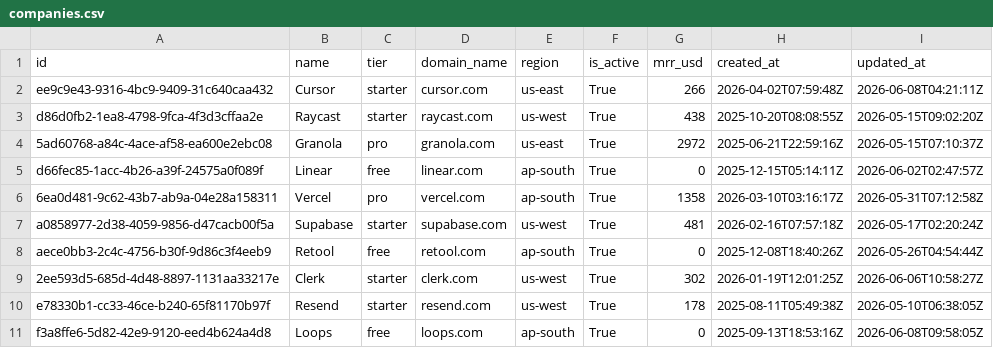
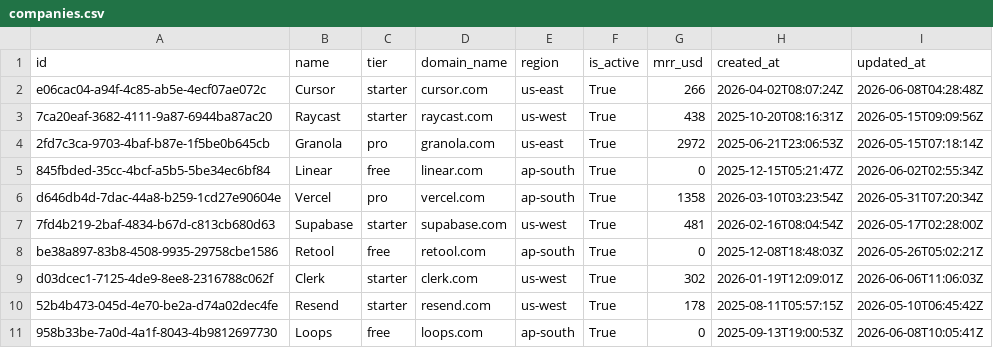
Before and after one commit to sowmianaraynans/dbt_plain, a CSV file: seeds/companies.csv, drawn as a sheet; only a part is shown; the diff covers the shown part only.

```diff
--- a/seeds/companies.csv
+++ b/seeds/companies.csv
@@ -1,11 +1,11 @@
 id,name,tier,domain_name,region,is_active,mrr_usd,created_at,updated_at
-ee9c9e43-9316-4bc9-9409-31c640caa432,Cursor,starter,cursor.com,us-east,True,266,2026-04-02T07:59:48Z,2026-06-08T04:21:11Z
-d86d0fb2-1ea8-4798-9fca-4f3d3cffaa2e,Raycast,starter,raycast.com,us-west,True,438,2025-10-20T08:08:55Z,2026-05-15T09:02:20Z
-5ad60768-a84c-4ace-af58-ea600e2ebc08,Granola,pro,granola.com,us-east,True,2972,2025-06-21T22:59:16Z,2026-05-15T07:10:37Z
-d66fec85-1acc-4b26-a39f-24575a0f089f,Linear,free,linear.com,ap-south,True,0,2025-12-15T05:14:11Z,2026-06-02T02:47:57Z
-6ea0d481-9c62-43b7-ab9a-04e28a158311,Vercel,pro,vercel.com,ap-south,True,1358,2026-03-10T03:16:17Z,2026-05-31T07:12:58Z
-a0858977-2d38-4059-9856-d47cacb00f5a,Supabase,starter,supabase.com,us-west,True,481,2026-02-16T07:57:18Z,2026-05-17T02:20:24Z
-aece0bb3-2c4c-4756-b30f-9d86c3f4eeb9,Retool,free,retool.com,ap-south,True,0,2025-12-08T18:40:26Z,2026-05-26T04:54:44Z
-2ee593d5-685d-4d48-8897-1131aa33217e,Clerk,starter,clerk.com,us-west,True,302,2026-01-19T12:01:25Z,2026-06-06T10:58:27Z
-e78330b1-cc33-46ce-b240-65f81170b97f,Resend,starter,resend.com,us-west,True,178,2025-08-11T05:49:38Z,2026-05-10T06:38:05Z
-f3a8ffe6-5d82-42e9-9120-eed4b624a4d8,Loops,free,loops.com,ap-south,True,0,2025-09-13T18:53:16Z,2026-06-08T09:58:05Z
+e06cac04-a94f-4c85-ab5e-4ecf07ae072c,Cursor,starter,cursor.com,us-east,True,266,2026-04-02T08:07:24Z,2026-06-08T04:28:48Z
+7ca20eaf-3682-4111-9a87-6944ba87ac20,Raycast,starter,raycast.com,us-west,True,438,2025-10-20T08:16:31Z,2026-05-15T09:09:56Z
+2fd7c3ca-9703-4baf-b87e-1f5be0b645cb,Granola,pro,granola.com,us-east,True,2972,2025-06-21T23:06:53Z,2026-05-15T07:18:14Z
+845fbded-35cc-4bcf-a5b5-5be34ec6bf84,Linear,free,linear.com,ap-south,True,0,2025-12-15T05:21:47Z,2026-06-02T02:55:34Z
+d646db4d-7dac-44a8-b259-1cd27e90604e,Vercel,pro,vercel.com,ap-south,True,1358,2026-03-10T03:23:54Z,2026-05-31T07:20:34Z
+7fd4b219-2baf-4834-b67d-c813cb680d63,Supabase,starter,supabase.com,us-west,True,481,2026-02-16T08:04:54Z,2026-05-17T02:28:00Z
+be38a897-83b8-4508-9935-29758cbe1586,Retool,free,retool.com,ap-south,True,0,2025-12-08T18:48:03Z,2026-05-26T05:02:21Z
+d03dcec1-7125-4de9-8ee8-2316788c062f,Clerk,starter,clerk.com,us-west,True,302,2026-01-19T12:09:01Z,2026-06-06T11:06:03Z
+52b4b473-045d-4e70-be2a-d74a02dec4fe,Resend,starter,resend.com,us-west,True,178,2025-08-11T05:57:15Z,2026-05-10T06:45:42Z
+958b33be-7a0d-4a1f-8043-4b9812697730,Loops,free,loops.com,ap-south,True,0,2025-09-13T19:00:53Z,2026-06-08T10:05:41Z
```
Also changed, not shown: 60 edited cells elsewhere in this file, seeds/company_monthly_status.csv, seeds/customers.csv, 8 other files.
